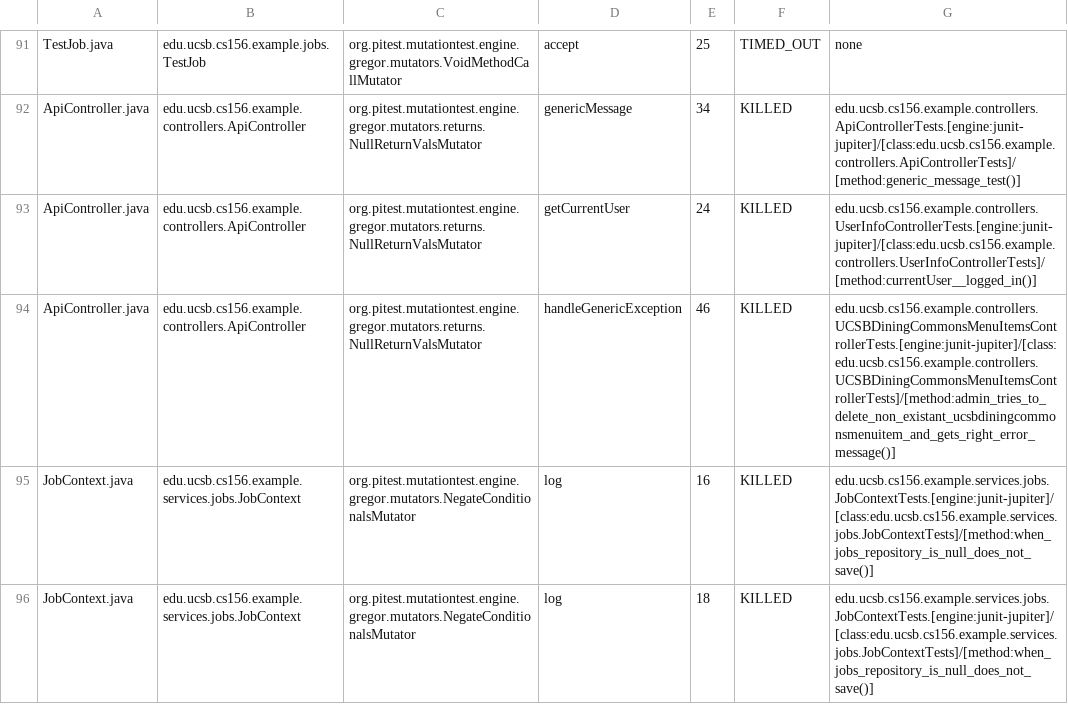
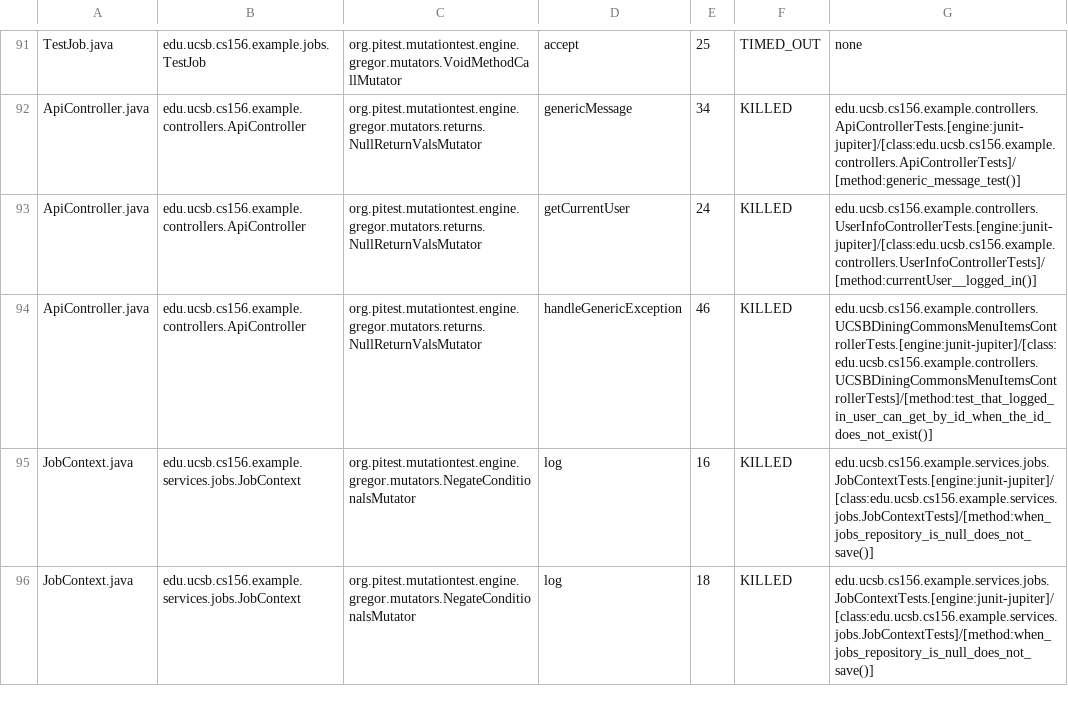
Before and after one commit to ucsb-cs156-f25/team02-f25-05, a CSV file: prs/83/pitest/mutations.csv, drawn as a sheet; only a part is shown, gaps mark what is left out.

Commit message:
Deploying to gh-pages from @ ucsb-cs156-f25/team02-f25-05@e0e9a7f1eb8ebce2bfa55b050c4271d9acf7cc3d 🚀

```diff
--- a/prs/83/pitest/mutations.csv
+++ b/prs/83/pitest/mutations.csv
@@ -93,3 +93,3 @@ ApiController.java,edu.ucsb.cs156.example.controllers.ApiController,org.pitest.m
 ApiController.java,edu.ucsb.cs156.example.controllers.ApiController,org.pitest.mutationtest.engine.gregor.mutators.returns.NullReturnValsMutator,getCurrentUser,24,KILLED,edu.ucsb.cs156.example.controllers.UserInfoControllerTests.[engine:junit-jupiter]/[class:edu.ucsb.cs156.example.controllers.UserInfoControllerTests]/[method:currentUser__logged_in()]
-ApiController.java,edu.ucsb.cs156.example.controllers.ApiController,org.pitest.mutationtest.engine.gregor.mutators.returns.NullReturnValsMutator,handleGenericException,46,KILLED,edu.ucsb.cs156.example.controllers.UCSBDiningCommonsMenuItemsControllerTests.[engine:junit-jupiter]/[class:edu.ucsb.cs156.example.controllers.UCSBDiningCommonsMenuItemsControllerTests]/[method:admin_tries_to_delete_non_existant_ucsbdiningcommonsmenuitem_and_gets_right_error_message()]
+ApiController.java,edu.ucsb.cs156.example.controllers.ApiController,org.pitest.mutationtest.engine.gregor.mutators.returns.NullReturnValsMutator,handleGenericException,46,KILLED,edu.ucsb.cs156.example.controllers.UCSBDiningCommonsMenuItemsControllerTests.[engine:junit-jupiter]/[class:edu.ucsb.cs156.example.controllers.UCSBDiningCommonsMenuItemsControllerTests]/[method:test_that_logged_in_user_can_get_by_id_when_the_id_does_not_exist()]
 JobContext.java,edu.ucsb.cs156.example.services.jobs.JobContext,org.pitest.mutationtest.engine.gregor.mutators.NegateConditionalsMutator,log,16,KILLED,edu.ucsb.cs156.example.services.jobs.JobContextTests.[engine:junit-jupiter]/[class:edu.ucsb.cs156.example.services.jobs.JobContextTests]/[method:when_jobs_repository_is_null_does_not_save()]
```
Also changed, not shown: 16 other files.
